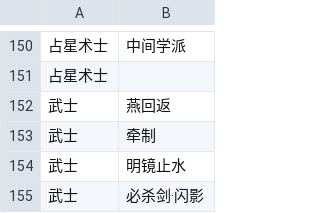
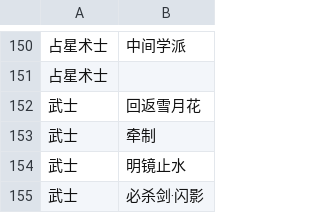
Before and after one commit to Souma-Sumire/FFXIV_Auxiliary_Tools, a CSV file: csv/NewTeamWatchWatching.csv, drawn as a sheet; only a part is shown, gaps mark what is left out.

```diff
--- a/csv/NewTeamWatchWatching.csv
+++ b/csv/NewTeamWatchWatching.csv
@@ -151,3 +151,3 @@
 占星术士,
-武士,燕回返
+武士,回返雪月花
 武士,牵制
```
Also changed, not shown: csv/NewActionReverse.csv, 1 other file.
